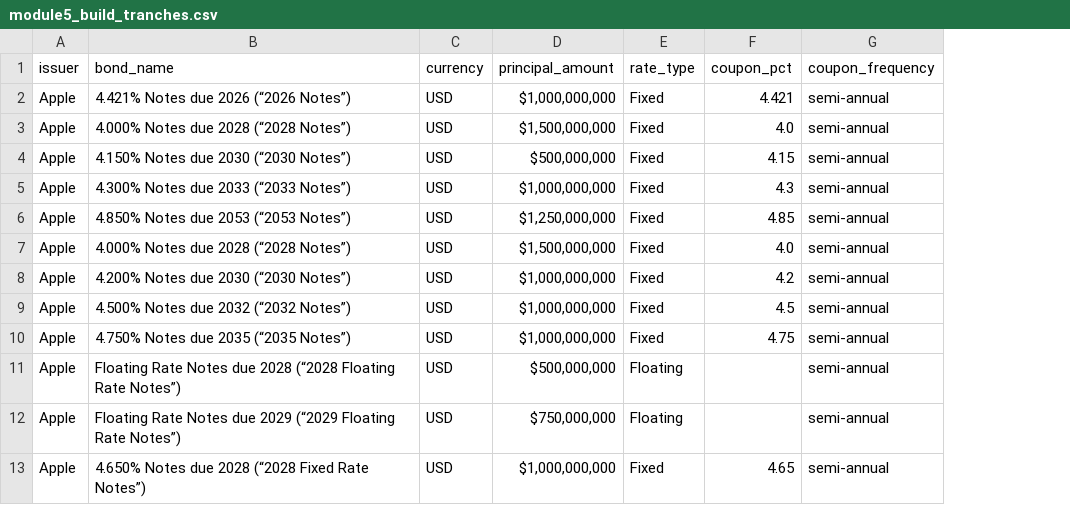
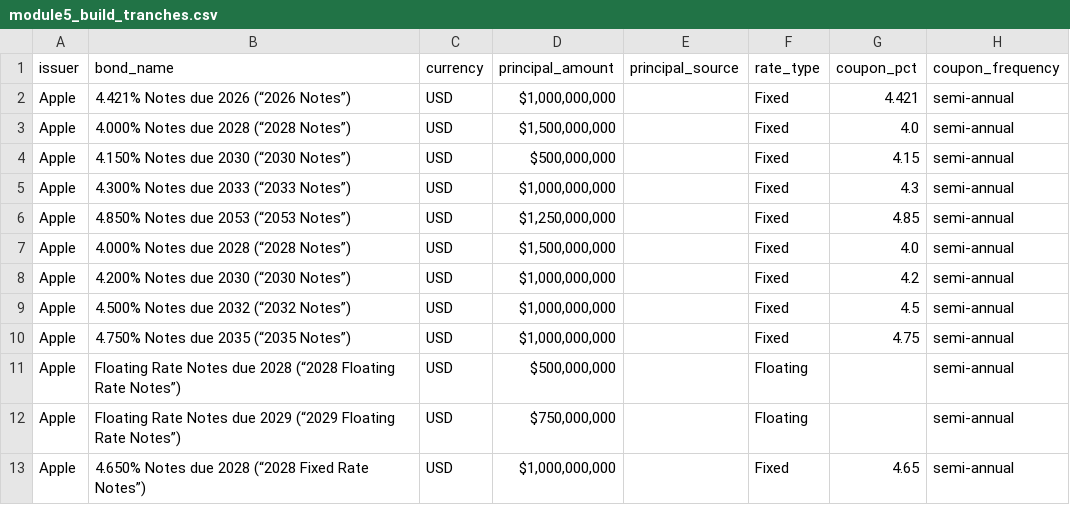
Before and after one commit to Adwait197/-Finance-Reference-Data-Platform, a CSV file: data/processed/module5_build_tranches.csv, drawn as a sheet; only a part is shown; the diff names each change by its address in the sheet, - before the commit and + after, or states it on an @@ line.

```diff
--- a/data/processed/module5_build_tranches.csv
+++ b/data/processed/module5_build_tranches.csv
+column E (principal_source), empty
```
Also changed, not shown: data/processed/module5_test_run2_tranches.csv, 3 other files.
